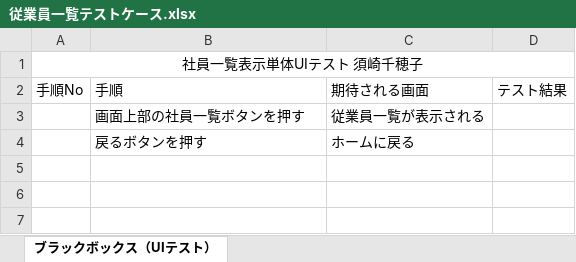
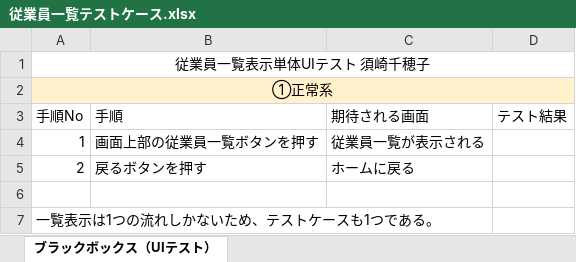
Before and after one commit to Suzaki-0420/csharp_training_202605, an Excel workbook: docs/03_test/従業員一覧テストケース.xlsx, sheet ブラックボックス（UIテスト）, drawn as a sheet; values as stored, in another font and other column widths than the file's, no borders; charts and pictures not drawn; addresses are those after the commit; the diff names each change by its address in the sheet, - before the commit and + after, or states it on an @@ line.

```diff
--- a/docs/03_test/従業員一覧テストケース.xlsx (sheet ブラックボックス（UIテスト）)
+++ b/docs/03_test/従業員一覧テストケース.xlsx (sheet ブラックボックス（UIテスト）)
-A1: 社員一覧表示単体UIテスト 須崎千穂子
+A1: 従業員一覧表示単体UIテスト 須崎千穂子
+row 2: ①正常系
-A4: (empty)
+A4: 1
-B4: 画面上部の社員一覧ボタンを押す
+B4: 画面上部の従業員一覧ボタンを押す
-A5: (empty)
+A5: 2
+row 6: (empty)
+row 7: 一覧表示は1つの流れしかないため、テストケースも1つである。
```
Also changed, not shown: charts or pictures, docs/03_test/従業員登録のテストケース.xlsx, docs/03_test/部署登録のテストケース.xlsx, 6 other files.
